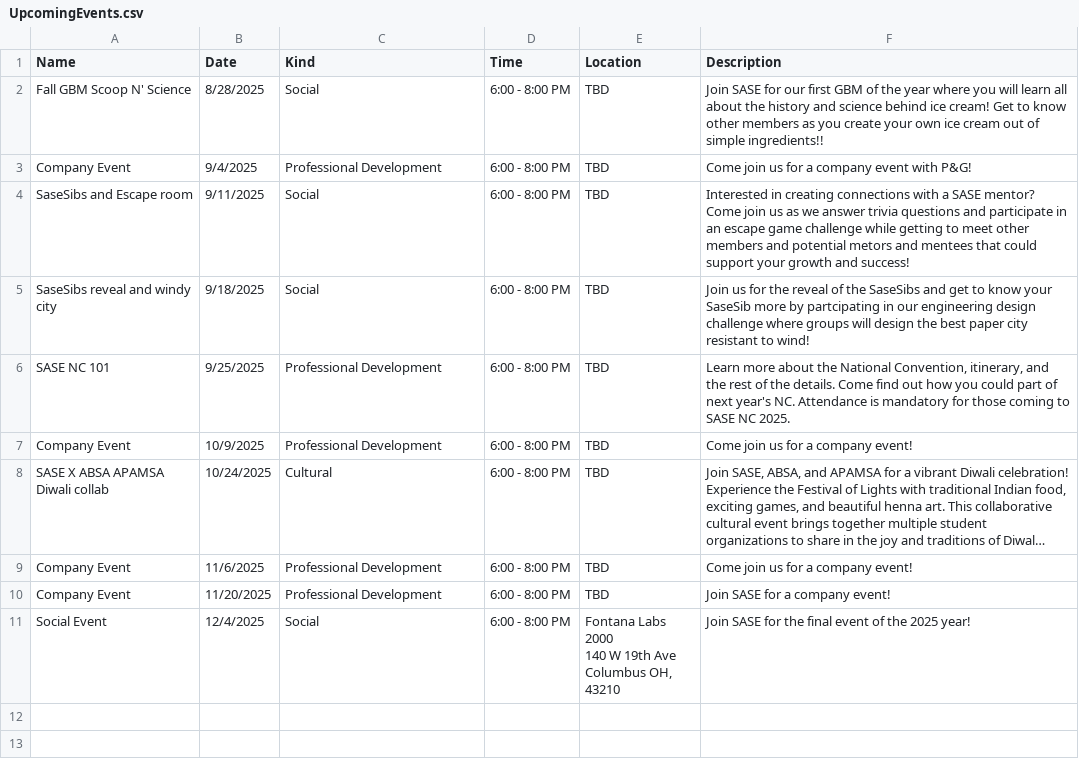
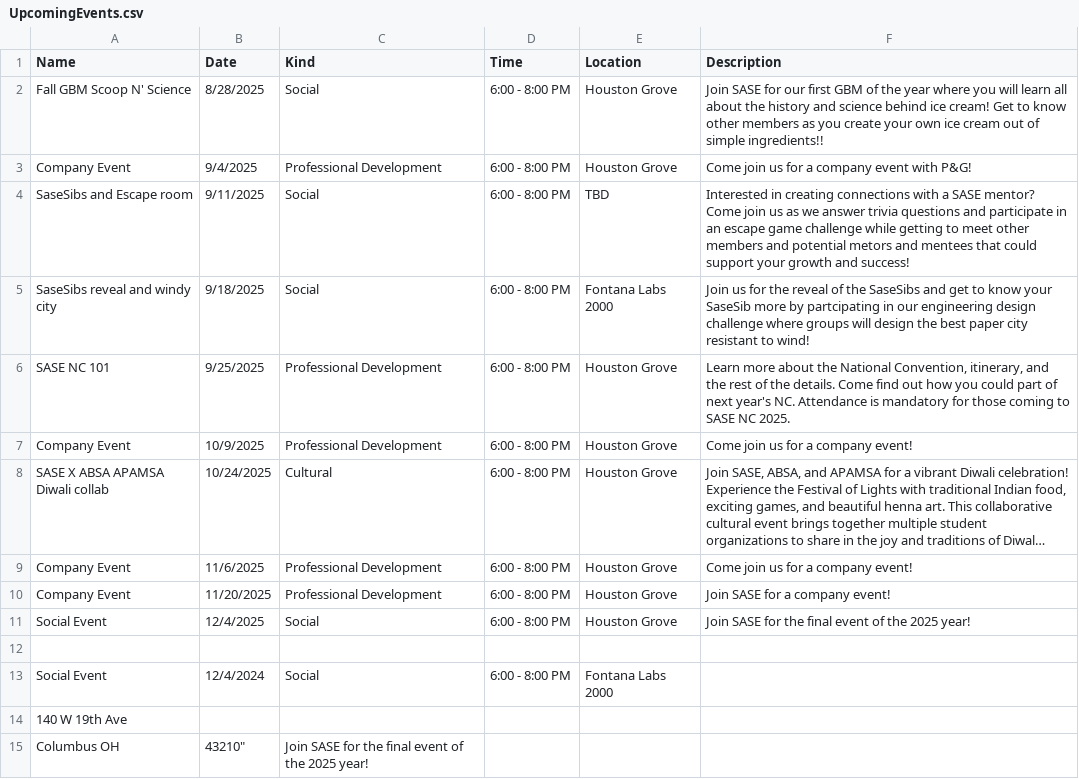
Before and after one commit to azdoc21/SaseSite, a CSV file: CSV_info/UpcomingEvents.csv, drawn as a sheet; long unchanged cells end in …; ↵ is a line break in a cell; the diff names each change by its address in the sheet, - before the commit and + after, or states it on an @@ line.

Commit message:
Update UpcomingEvents.csv

```diff
--- a/CSV_info/UpcomingEvents.csv
+++ b/CSV_info/UpcomingEvents.csv
-E2:E3 (Location): TBD
+E2:E3 (Location): Houston Grove
-E5 (Location): TBD
+E5 (Location): Fontana Labs 2000
-E6:E10 (Location): TBD
+E6:E10 (Location): Houston Grove
-E11 (Location): Fontana Labs 2000 ↵ 140 W 19th Ave ↵ Columbus OH, 43210
+E11 (Location): Houston Grove
+row 12: (empty)
+row 13: Social Event | 12/4/2024 | Social | 6:00 - 8:00 PM | Fontana Labs 2000
+row 14: 140 W 19th Ave
+row 15: Columbus OH | 43210" | Join SASE for the final event of the 2025 year!
```
